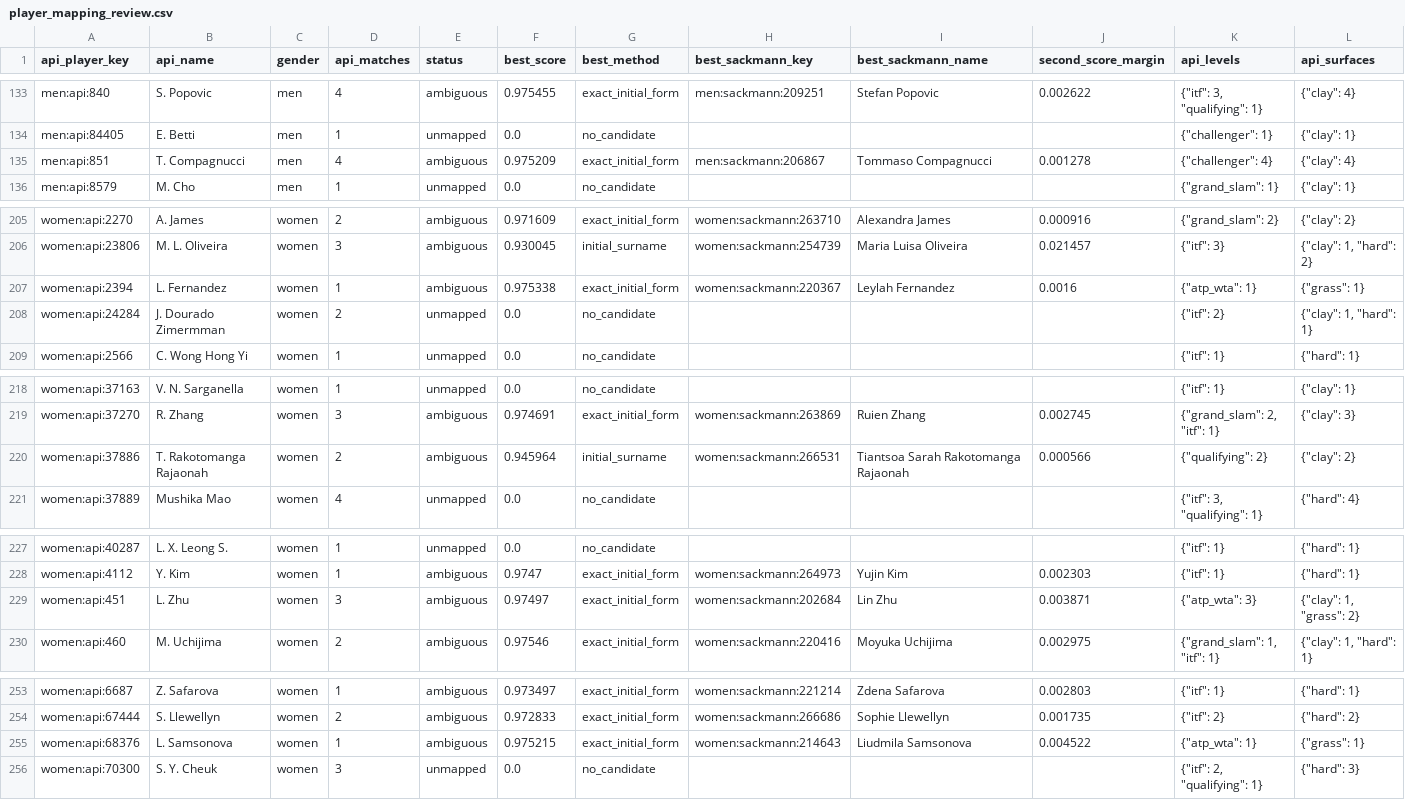
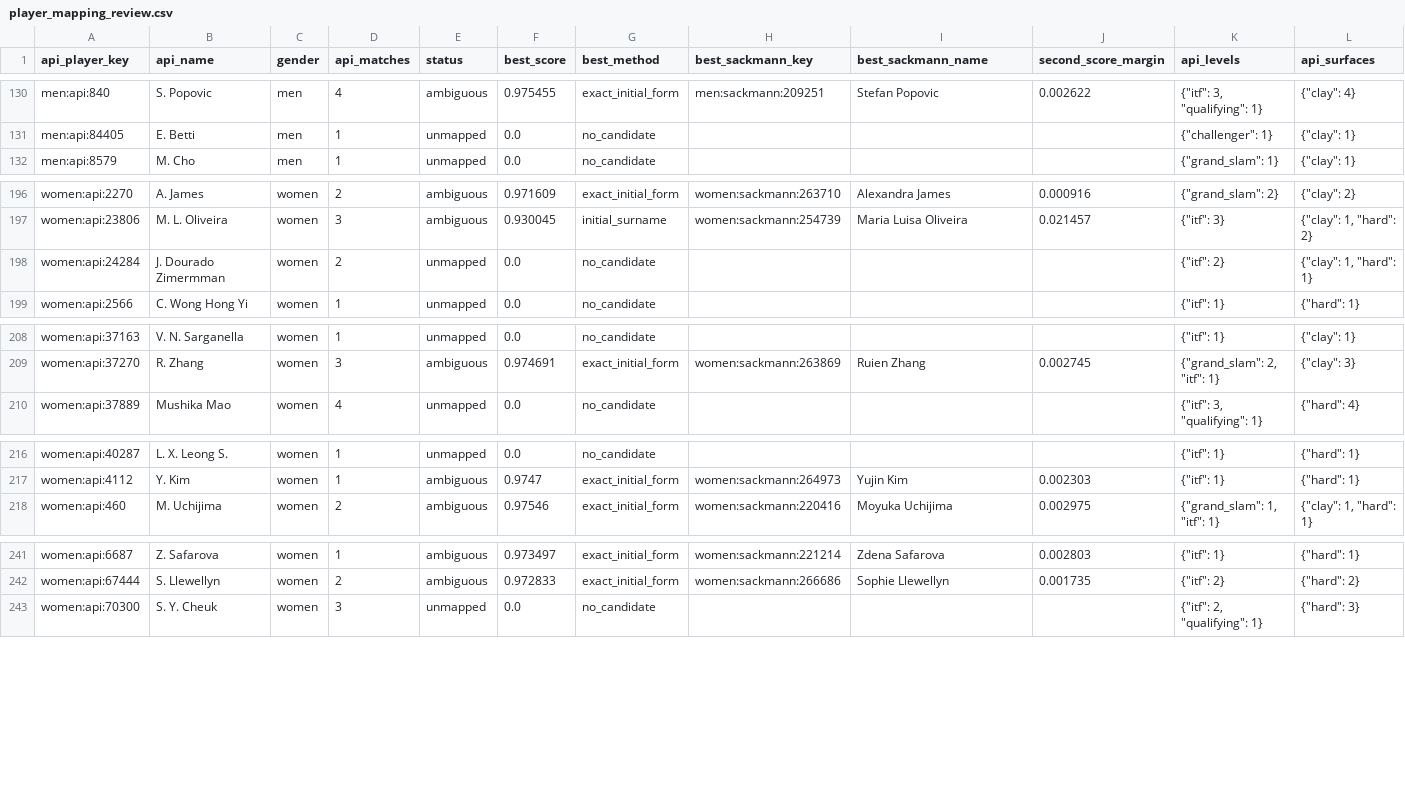
Before and after one commit to jakobm121/TLE, a CSV file: data/reports/api_tennis/player_mapping_review.csv, drawn as a sheet; only a part is shown, gaps mark what is left out; the diff covers the shown part only.

```diff
--- a/data/reports/api_tennis/player_mapping_review.csv
+++ b/data/reports/api_tennis/player_mapping_review.csv
@@ -134,3 +131,2 @@ men:api:840,S. Popovic,men,4,ambiguous,0.975455,exact_initial_form,men:sackmann:
 men:api:84405,E. Betti,men,1,unmapped,0.0,no_candidate,,,,"{""challenger"": 1}","{""clay"": 1}"
-men:api:851,T. Compagnucci,men,4,ambiguous,0.975209,exact_initial_form,men:sackmann:206867,Tommaso Compagnucci,0.001278,"{""challenger"": 4}","{""clay"": 4}"
 men:api:8579,M. Cho,men,1,unmapped,0.0,no_candidate,,,,"{""grand_slam"": 1}","{""clay"": 1}"
@@ -206,3 +197,2 @@ women:api:2270,A. James,women,2,ambiguous,0.971609,exact_initial_form,women:sack
 women:api:23806,M. L. Oliveira,women,3,ambiguous,0.930045,initial_surname,women:sackmann:254739,Maria Luisa Oliveira,0.021457,"{""itf"": 3}","{""clay"": 1, ""hard"": 2}"
-women:api:2394,L. Fernandez,women,1,ambiguous,0.975338,exact_initial_form,women:sackmann:220367,Leylah Fernandez,0.0016,"{""atp_wta"": 1}","{""grass"": 1}"
 women:api:24284,J. Dourado Zimermman,women,2,unmapped,0.0,no_candidate,,,,"{""itf"": 2}","{""clay"": 1, ""hard"": 1}"
@@ -219,3 +209,2 @@ women:api:37163,V. N. Sarganella,women,1,unmapped,0.0,no_candidate,,,,"{""itf"":
 women:api:37270,R. Zhang,women,3,ambiguous,0.974691,exact_initial_form,women:sackmann:263869,Ruien Zhang,0.002745,"{""grand_slam"": 2, ""itf"": 1}","{""clay"": 3}"
-women:api:37886,T. Rakotomanga Rajaonah,women,2,ambiguous,0.945964,initial_surname,women:sackmann:266531,Tiantsoa Sarah Rakotomanga Rajaonah,0.000566,"{""qualifying"": 2}","{""clay"": 2}"
 women:api:37889,Mushika Mao,women,4,unmapped,0.0,no_candidate,,,,"{""itf"": 3, ""qualifying"": 1}","{""hard"": 4}"
@@ -228,3 +217,2 @@ women:api:40287,L. X. Leong S.,women,1,unmapped,0.0,no_candidate,,,,"{""itf"": 1
 women:api:4112,Y. Kim,women,1,ambiguous,0.9747,exact_initial_form,women:sackmann:264973,Yujin Kim,0.002303,"{""itf"": 1}","{""hard"": 1}"
-women:api:451,L. Zhu,women,3,ambiguous,0.97497,exact_initial_form,women:sackmann:202684,Lin Zhu,0.003871,"{""atp_wta"": 3}","{""clay"": 1, ""grass"": 2}"
 women:api:460,M. Uchijima,women,2,ambiguous,0.97546,exact_initial_form,women:sackmann:220416,Moyuka Uchijima,0.002975,"{""grand_slam"": 1, ""itf"": 1}","{""clay"": 1, ""hard"": 1}"
@@ -254,3 +242,2 @@ women:api:6687,Z. Safarova,women,1,ambiguous,0.973497,exact_initial_form,women:s
 women:api:67444,S. Llewellyn,women,2,ambiguous,0.972833,exact_initial_form,women:sackmann:266686,Sophie Llewellyn,0.001735,"{""itf"": 2}","{""hard"": 2}"
-women:api:68376,L. Samsonova,women,1,ambiguous,0.975215,exact_initial_form,women:sackmann:214643,Liudmila Samsonova,0.004522,"{""atp_wta"": 1}","{""grass"": 1}"
 women:api:70300,S. Y. Cheuk,women,3,unmapped,0.0,no_candidate,,,,"{""itf"": 2, ""qualifying"": 1}","{""hard"": 3}"
```
Also changed, not shown: 8 removed rows elsewhere in this file, data/reports/api_tennis/player_mapping_candidates.csv, 2 other files.
